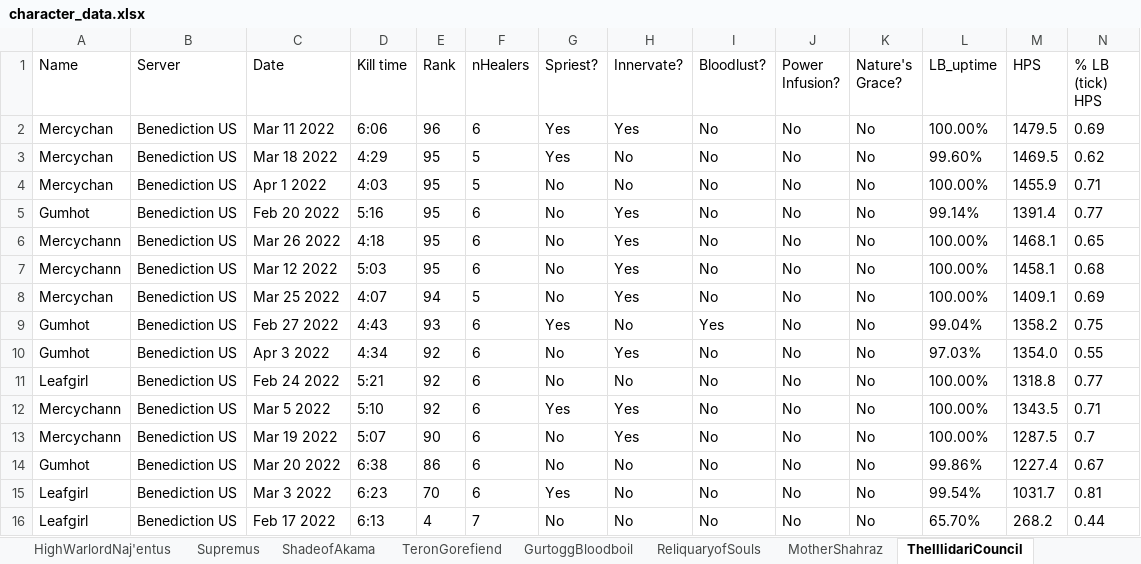
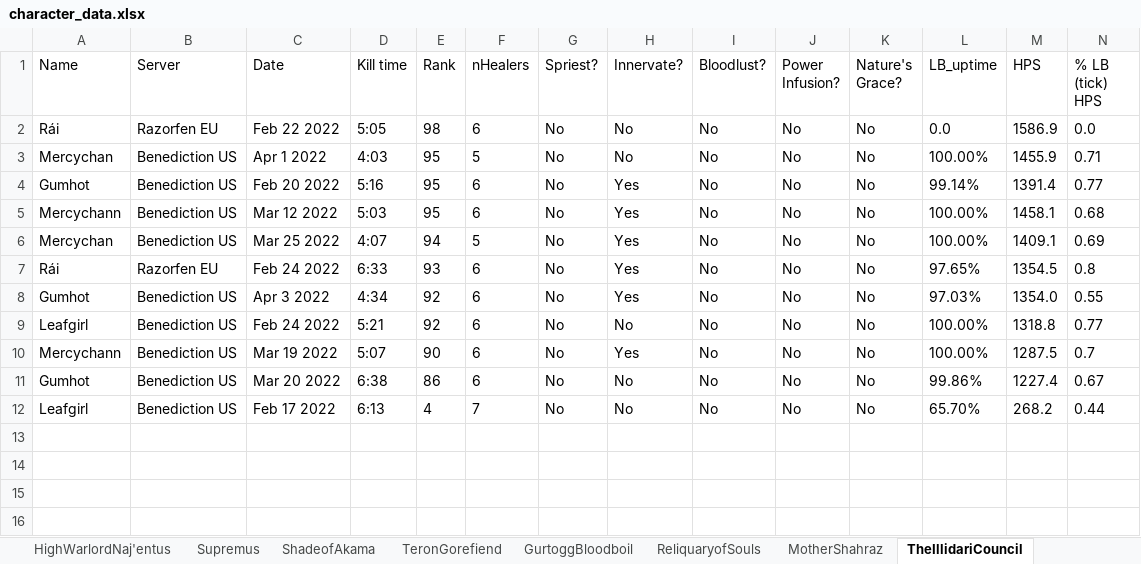
Before and after one commit to msdec321/DataAnalysisWorkbooks, an Excel workbook: warcraftLogs/data/character_data.xlsx, sheet TheIllidariCouncil, drawn as a sheet; only a part is shown; values as stored, in another font and other column widths than the file's, no borders; removed rows and columns are numbered as before the commit, all else as after; rows hold the shown columns only; the diff names each change by its address in the sheet, - before the commit and + after, or states it on an @@ line.

```diff
--- a/warcraftLogs/data/character_data.xlsx (sheet TheIllidariCouncil)
+++ b/warcraftLogs/data/character_data.xlsx (sheet TheIllidariCouncil)
-row 2: Mercychan | Benediction US | Mar 11 2022 | 6:06 | 96 | 6 | Yes | Yes | No | No | No | 100.00% | 1479.5 | 0.69
-row 3: Mercychan | Benediction US | Mar 18 2022 | 4:29 | 95 | 5 | Yes | No | No | No | No | 99.60% | 1469.5 | 0.62
+row 2: Rái | Razorfen EU | Feb 22 2022 | 5:05 | 98 | 6 | No | No | No | No | No | 0.0 | 1586.9 | 0.0
-row 6: Mercychann | Benediction US | Mar 26 2022 | 4:18 | 95 | 6 | No | Yes | No | No | No | 100.00% | 1468.1 | 0.65
-row 9: Gumhot | Benediction US | Feb 27 2022 | 4:43 | 93 | 6 | Yes | No | Yes | No | No | 99.04% | 1358.2 | 0.75
+row 7: Rái | Razorfen EU | Feb 24 2022 | 6:33 | 93 | 6 | No | Yes | No | No | No | 97.65% | 1354.5 | 0.8
-row 12: Mercychann | Benediction US | Mar 5 2022 | 5:10 | 92 | 6 | Yes | Yes | No | No | No | 100.00% | 1343.5 | 0.71
-row 15: Leafgirl | Benediction US | Mar 3 2022 | 6:23 | 70 | 6 | Yes | No | No | No | No | 99.54% | 1031.7 | 0.81
```
Also changed, not shown: sheet RageWinterchill, sheet MotherShahraz, sheet IllidanStormrage, sheet ReliquaryofSouls, sheet HighWarlordNaj'entus, sheet ShadeofAkama, 7 more sheets.
